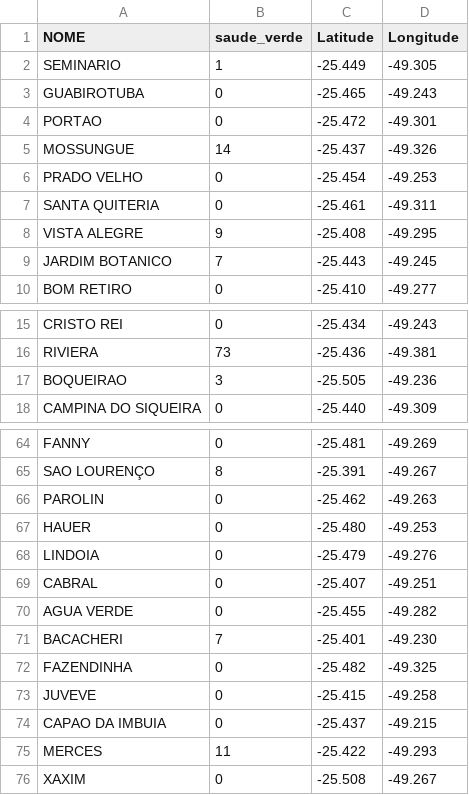
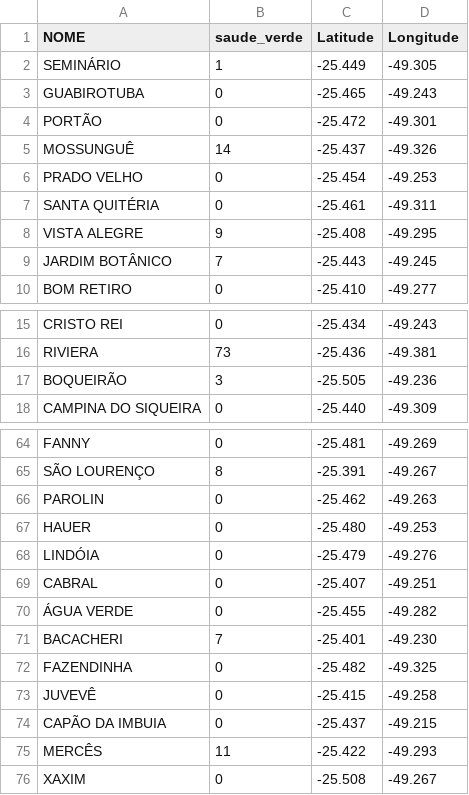
Before and after one commit to Kauan-Vieira/Atividade-Extensionista, a CSV file: src/Dados-Bairros/bairros_curitiba.csv, drawn as a sheet; only a part is shown, gaps mark what is left out; the diff covers the shown part only; the diff names each change by its address in the sheet, - before the commit and + after, or states it on an @@ line.

```diff
--- a/src/Dados-Bairros/bairros_curitiba.csv
+++ b/src/Dados-Bairros/bairros_curitiba.csv
-A2 (NOME): SEMINARIO
+A2 (NOME): SEMINÁRIO
-A4 (NOME): PORTAO
+A4 (NOME): PORTÃO
-A5 (NOME): MOSSUNGUE
+A5 (NOME): MOSSUNGUÊ
-A7 (NOME): SANTA QUITERIA
+A7 (NOME): SANTA QUITÉRIA
-A9 (NOME): JARDIM BOTANICO
+A9 (NOME): JARDIM BOTÂNICO
-A17 (NOME): BOQUEIRAO
+A17 (NOME): BOQUEIRÃO
-A65 (NOME): SAO LOURENÇO
+A65 (NOME): SÃO LOURENÇO
-A68 (NOME): LINDOIA
+A68 (NOME): LINDÓIA
-A70 (NOME): AGUA VERDE
+A70 (NOME): ÁGUA VERDE
-A73 (NOME): JUVEVE
+A73 (NOME): JUVEVÊ
-A74 (NOME): CAPAO DA IMBUIA
+A74 (NOME): CAPÃO DA IMBUIA
-A75 (NOME): MERCES
+A75 (NOME): MERCÊS
```
Also changed, not shown: 17 edited cells elsewhere in this file.
